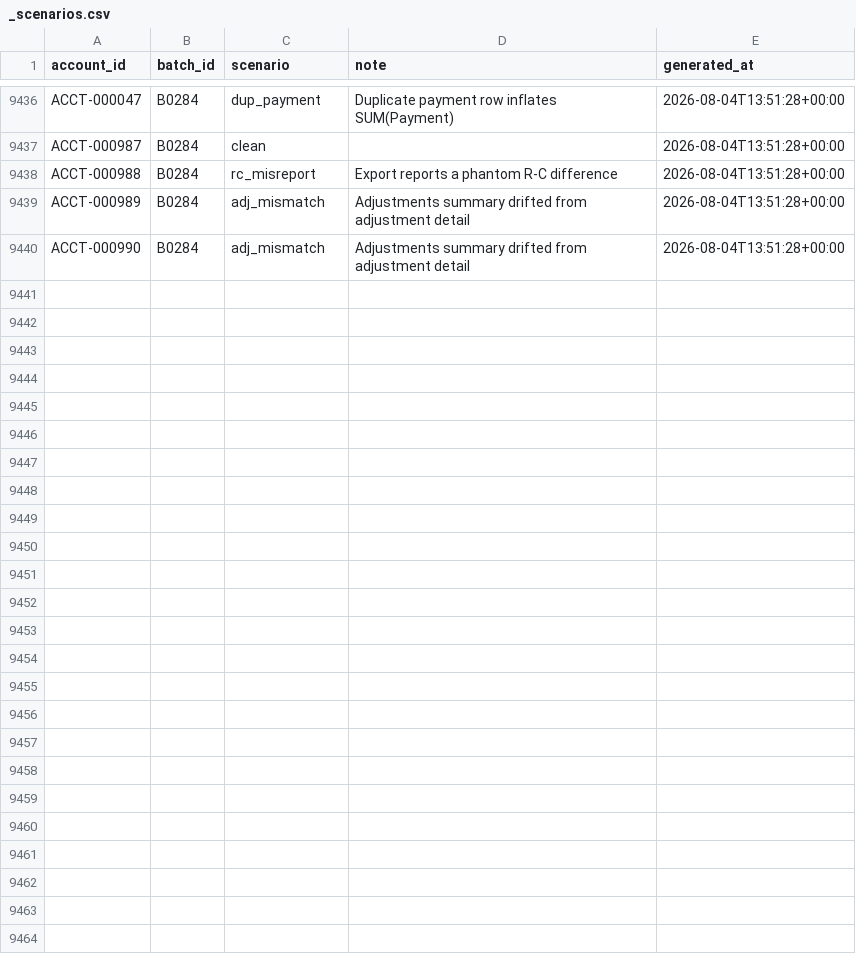
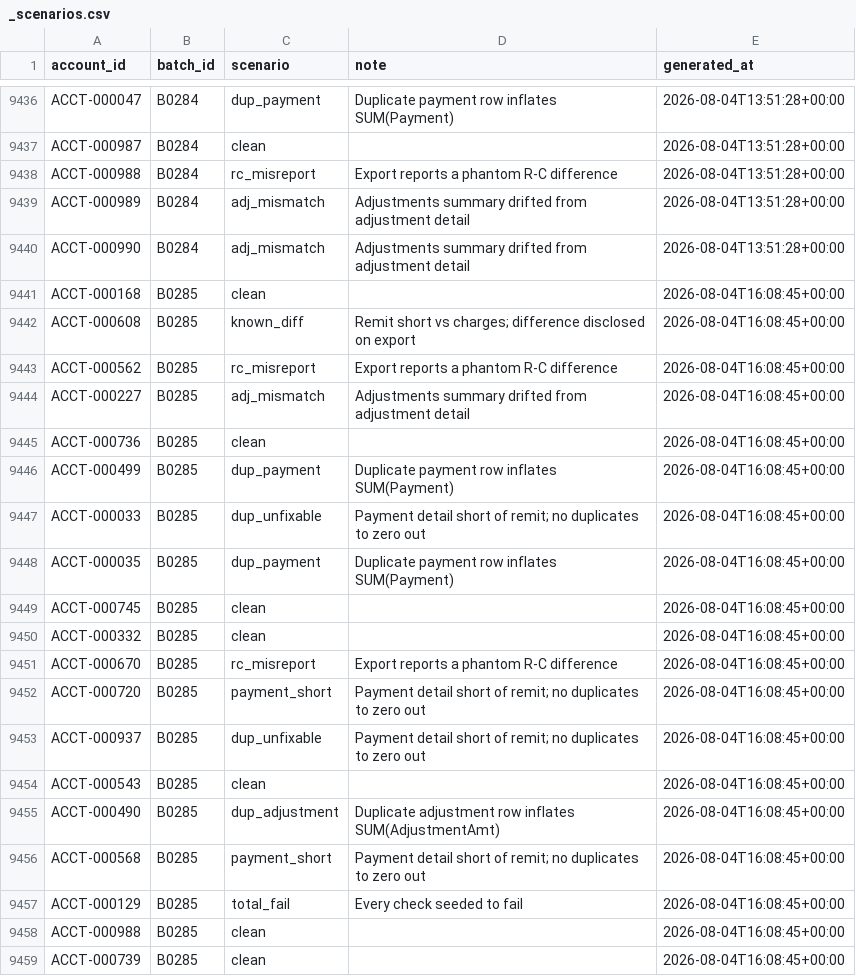
Before and after one commit to jelendu/remit-reconciliation-engine, a CSV file: data_gen/output/_scenarios.csv, drawn as a sheet; only a part is shown, gaps mark what is left out; the diff covers the shown part only; the diff names each change by its address in the sheet, - before the commit and + after, or states it on an @@ line.

```diff
--- a/data_gen/output/_scenarios.csv
+++ b/data_gen/output/_scenarios.csv
+row 9441: ACCT-000168 | B0285 | clean |  | 2026-08-04T16:08:45+00:00
+row 9442: ACCT-000608 | B0285 | known_diff | Remit short vs charges; difference disclosed on export | 2026-08-04T16:08:45+00:00
+row 9443: ACCT-000562 | B0285 | rc_misreport | Export reports a phantom R-C difference | 2026-08-04T16:08:45+00:00
+row 9444: ACCT-000227 | B0285 | adj_mismatch | Adjustments summary drifted from adjustment detail | 2026-08-04T16:08:45+00:00
+row 9445: ACCT-000736 | B0285 | clean |  | 2026-08-04T16:08:45+00:00
+row 9446: ACCT-000499 | B0285 | dup_payment | Duplicate payment row inflates SUM(Payment) | 2026-08-04T16:08:45+00:00
+row 9447: ACCT-000033 | B0285 | dup_unfixable | Payment detail short of remit; no duplicates to zero out | 2026-08-04T16:08:45+00:00
+row 9448: ACCT-000035 | B0285 | dup_payment | Duplicate payment row inflates SUM(Payment) | 2026-08-04T16:08:45+00:00
+row 9449: ACCT-000745 | B0285 | clean |  | 2026-08-04T16:08:45+00:00
+row 9450: ACCT-000332 | B0285 | clean |  | 2026-08-04T16:08:45+00:00
+row 9451: ACCT-000670 | B0285 | rc_misreport | Export reports a phantom R-C difference | 2026-08-04T16:08:45+00:00
+row 9452: ACCT-000720 | B0285 | payment_short | Payment detail short of remit; no duplicates to zero out | 2026-08-04T16:08:45+00:00
+row 9453: ACCT-000937 | B0285 | dup_unfixable | Payment detail short of remit; no duplicates to zero out | 2026-08-04T16:08:45+00:00
+row 9454: ACCT-000543 | B0285 | clean |  | 2026-08-04T16:08:45+00:00
+row 9455: ACCT-000490 | B0285 | dup_adjustment | Duplicate adjustment row inflates SUM(AdjustmentAmt) | 2026-08-04T16:08:45+00:00
+row 9456: ACCT-000568 | B0285 | payment_short | Payment detail short of remit; no duplicates to zero out | 2026-08-04T16:08:45+00:00
+row 9457: ACCT-000129 | B0285 | total_fail | Every check seeded to fail | 2026-08-04T16:08:45+00:00
+row 9458: ACCT-000988 | B0285 | clean |  | 2026-08-04T16:08:45+00:00
+row 9459: ACCT-000739 | B0285 | clean |  | 2026-08-04T16:08:45+00:00
```
Also changed, not shown: 9 added rows elsewhere in this file, data_gen/output/adjustment_amts.csv, data_gen/output/adjustments.csv, 17 other files.
